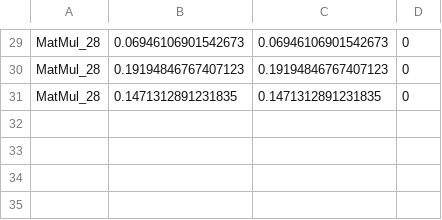
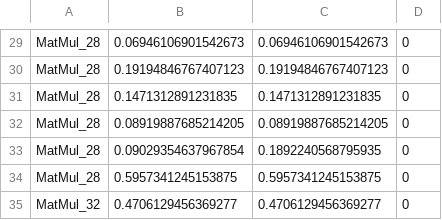
Before and after one commit to gebegebegebe/onnx-transformer, a CSV file: results_fault_injection/results.csv, drawn as a sheet; only a part is shown, gaps mark what is left out.

Commit message:
improved efficiency, injections run faster now

```diff
--- a/results_fault_injection/results.csv
+++ b/results_fault_injection/results.csv
@@ -31 +31,5 @@ MatMul_28,0.19194846767407123,0.19194846767407123,0
 MatMul_28,0.1471312891231835,0.1471312891231835,0
+MatMul_28,0.08919887685214205,0.08919887685214205,0
+MatMul_28,0.09029354637967854,0.1892240568795935,0
+MatMul_28,0.5957341245153875,0.5957341245153875,0
+MatMul_32,0.4706129456369277,0.4706129456369277,0
```
Also changed, not shown: 2 other files.
